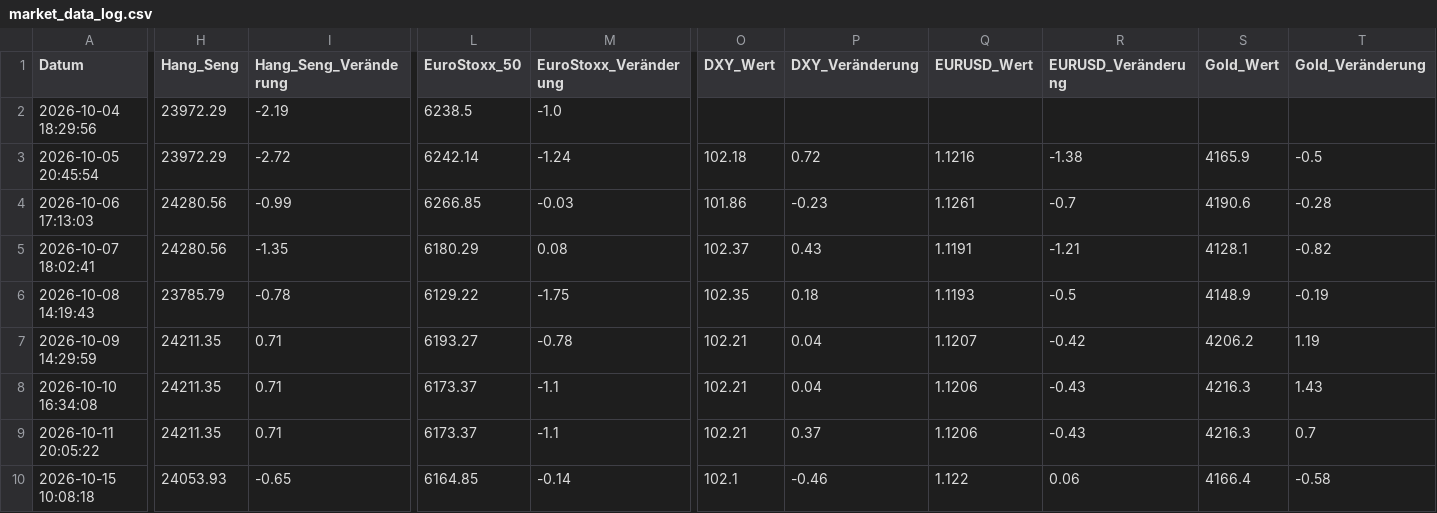
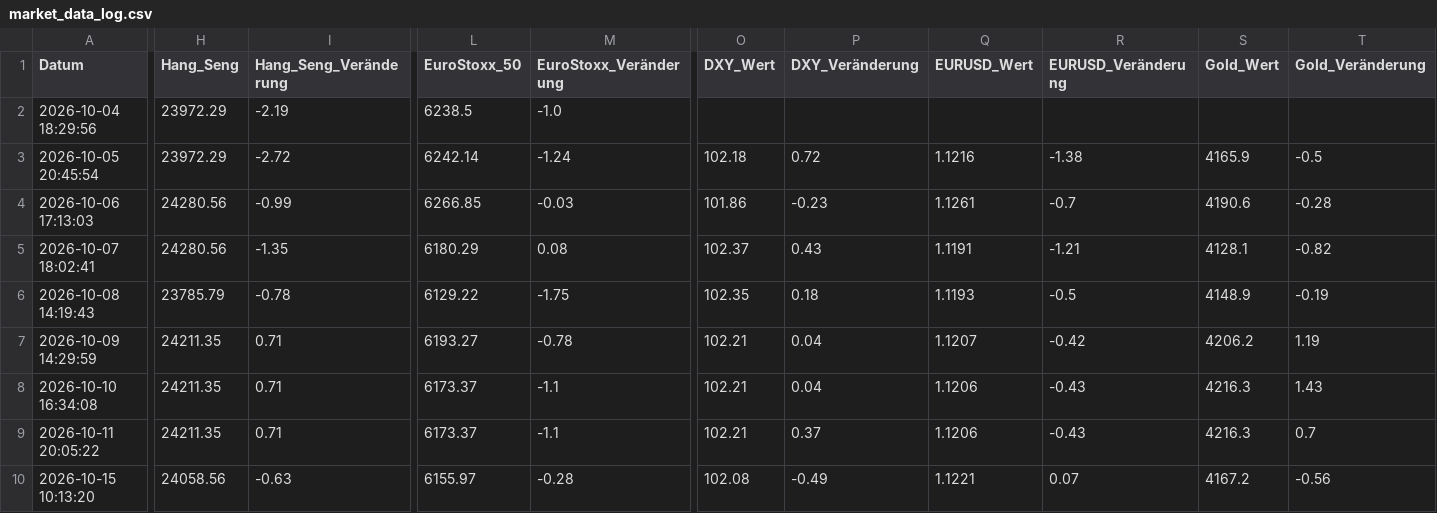
Before and after one commit to thbeeckmann-svg/krypto-kompass, a CSV file: market_data_log.csv, drawn as a sheet; only a part is shown, gaps mark what is left out; the diff covers the shown part only; the diff names each change by its address in the sheet, - before the commit and + after, or states it on an @@ line.

```diff
--- a/market_data_log.csv
+++ b/market_data_log.csv
-A10 (Datum): 2026-10-15 10:08:18
+A10 (Datum): 2026-10-15 10:13:20
-H10 (Hang_Seng): 24053.93
+H10 (Hang_Seng): 24058.56
-I10 (Hang_Seng_Veränderung): -0.65
+I10 (Hang_Seng_Veränderung): -0.63
-L10 (EuroStoxx_50): 6164.85
+L10 (EuroStoxx_50): 6155.97
-M10 (EuroStoxx_Veränderung): -0.14
+M10 (EuroStoxx_Veränderung): -0.28
-O10 (DXY_Wert): 102.1
+O10 (DXY_Wert): 102.08
-P10 (DXY_Veränderung): -0.46
+P10 (DXY_Veränderung): -0.49
-Q10 (EURUSD_Wert): 1.122
+Q10 (EURUSD_Wert): 1.1221
-R10 (EURUSD_Veränderung): 0.06
+R10 (EURUSD_Veränderung): 0.07
-S10 (Gold_Wert): 4166.4
+S10 (Gold_Wert): 4167.2
-T10 (Gold_Veränderung): -0.58
+T10 (Gold_Veränderung): -0.56
```
Also changed, not shown: 11 edited cells elsewhere in this file.
